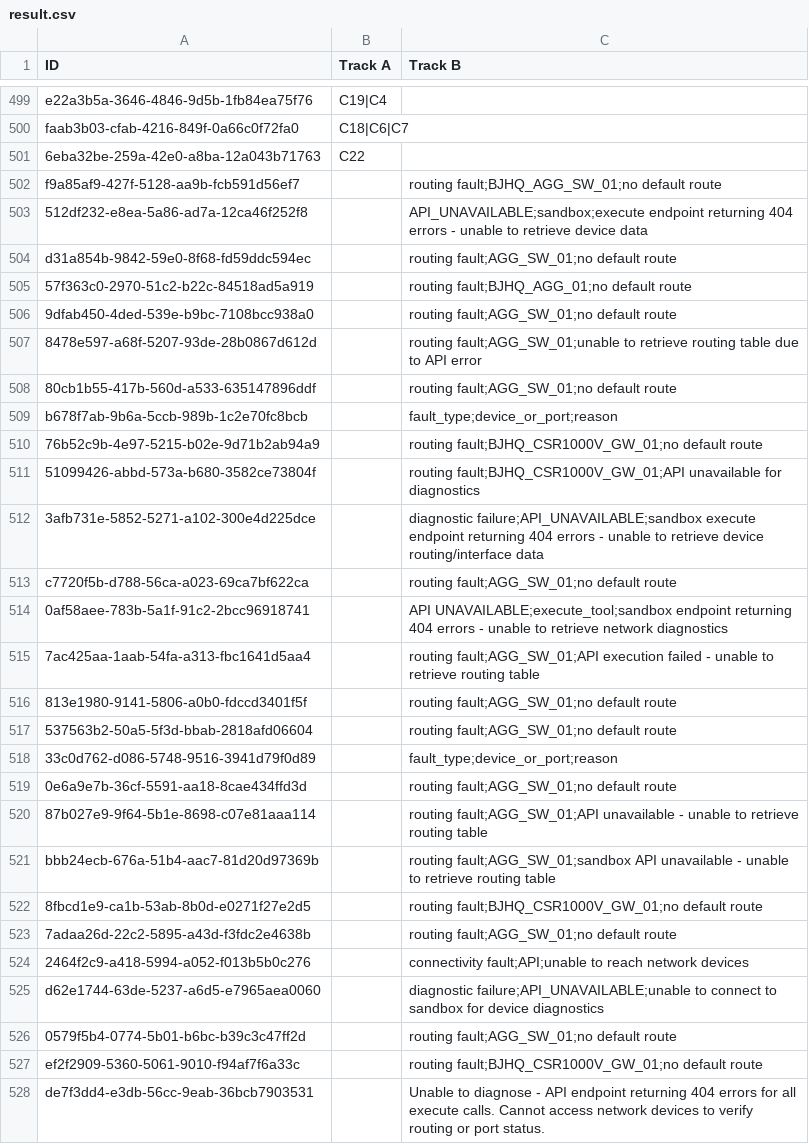
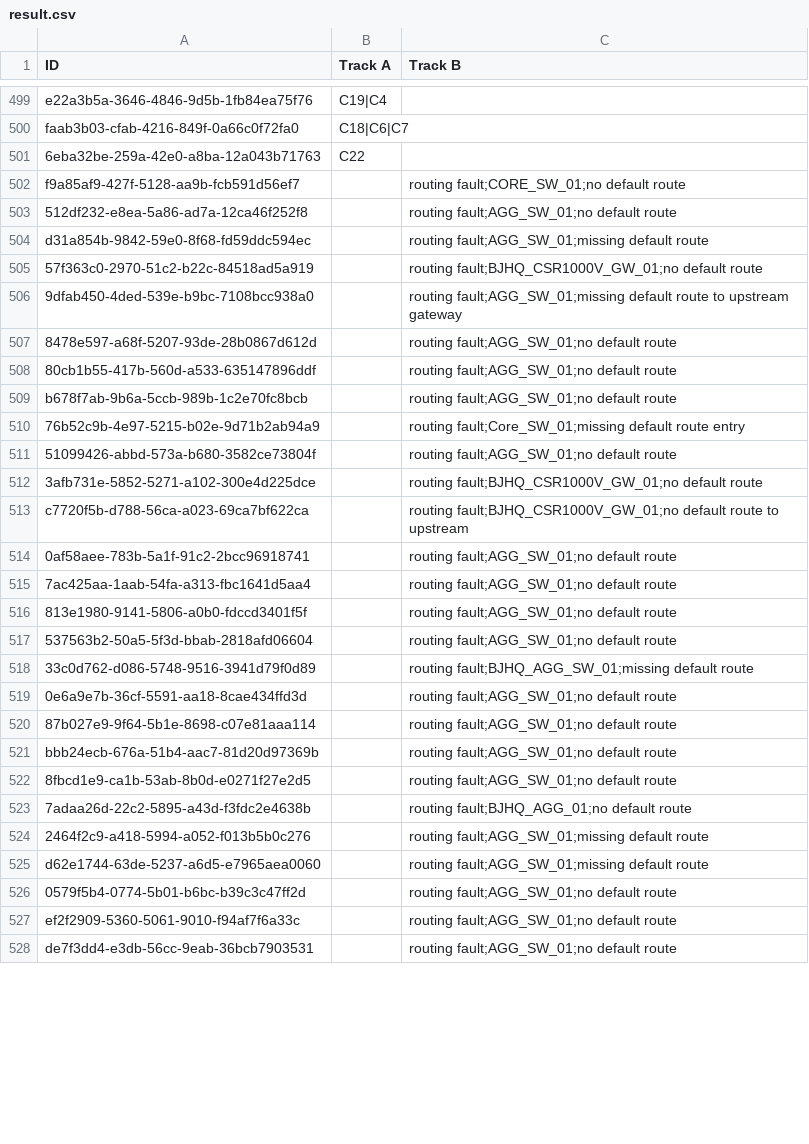
Before and after one commit to Obila34/TelcoTroubleshootingAgenticChallenge, a CSV file: telco-agent/result.csv, drawn as a sheet; only a part is shown, gaps mark what is left out; the diff covers the shown part only.

```diff
--- a/telco-agent/result.csv
+++ b/telco-agent/result.csv
@@ -501,28 +501,28 @@ faab3b03-cfab-4216-849f-0a66c0f72fa0,C18|C6|C7,
 6eba32be-259a-42e0-a8ba-12a043b71763,C22,
-f9a85af9-427f-5128-aa9b-fcb591d56ef7,,routing fault;BJHQ_AGG_SW_01;no default route
-512df232-e8ea-5a86-ad7a-12ca46f252f8,,API_UNAVAILABLE;sandbox;execute endpoint returning 404 errors - unable to retrieve device data
-d31a854b-9842-59e0-8f68-fd59ddc594ec,,routing fault;AGG_SW_01;no default route
-57f363c0-2970-51c2-b22c-84518ad5a919,,routing fault;BJHQ_AGG_01;no default route
-9dfab450-4ded-539e-b9bc-7108bcc938a0,,routing fault;AGG_SW_01;no default route
-8478e597-a68f-5207-93de-28b0867d612d,,routing fault;AGG_SW_01;unable to retrieve routing table due to API error
+f9a85af9-427f-5128-aa9b-fcb591d56ef7,,routing fault;CORE_SW_01;no default route
+512df232-e8ea-5a86-ad7a-12ca46f252f8,,routing fault;AGG_SW_01;no default route
+d31a854b-9842-59e0-8f68-fd59ddc594ec,,routing fault;AGG_SW_01;missing default route
+57f363c0-2970-51c2-b22c-84518ad5a919,,routing fault;BJHQ_CSR1000V_GW_01;no default route
+9dfab450-4ded-539e-b9bc-7108bcc938a0,,routing fault;AGG_SW_01;missing default route to upstream gateway
+8478e597-a68f-5207-93de-28b0867d612d,,routing fault;AGG_SW_01;no default route
 80cb1b55-417b-560d-a533-635147896ddf,,routing fault;AGG_SW_01;no default route
-b678f7ab-9b6a-5ccb-989b-1c2e70fc8bcb,,fault_type;device_or_port;reason
-76b52c9b-4e97-5215-b02e-9d71b2ab94a9,,routing fault;BJHQ_CSR1000V_GW_01;no default route
-51099426-abbd-573a-b680-3582ce73804f,,routing fault;BJHQ_CSR1000V_GW_01;API unavailable for diagnostics
-3afb731e-5852-5271-a102-300e4d225dce,,diagnostic failure;API_UNAVAILABLE;sandbox execute endpoint returning 404 errors - unable to retrieve device routing/interface data
-c7720f5b-d788-56ca-a023-69ca7bf622ca,,routing fault;AGG_SW_01;no default route
-0af58aee-783b-5a1f-91c2-2bcc96918741,,API UNAVAILABLE;execute_tool;sandbox endpoint returning 404 errors - unable to retrieve network diagnostics
-7ac425aa-1aab-54fa-a313-fbc1641d5aa4,,routing fault;AGG_SW_01;API execution failed - unable to retrieve routing table
+b678f7ab-9b6a-5ccb-989b-1c2e70fc8bcb,,routing fault;AGG_SW_01;no default route
+76b52c9b-4e97-5215-b02e-9d71b2ab94a9,,routing fault;Core_SW_01;missing default route entry
+51099426-abbd-573a-b680-3582ce73804f,,routing fault;AGG_SW_01;no default route
+3afb731e-5852-5271-a102-300e4d225dce,,routing fault;BJHQ_CSR1000V_GW_01;no default route
+c7720f5b-d788-56ca-a023-69ca7bf622ca,,routing fault;BJHQ_CSR1000V_GW_01;no default route to upstream
+0af58aee-783b-5a1f-91c2-2bcc96918741,,routing fault;AGG_SW_01;no default route
+7ac425aa-1aab-54fa-a313-fbc1641d5aa4,,routing fault;AGG_SW_01;no default route
 813e1980-9141-5806-a0b0-fdccd3401f5f,,routing fault;AGG_SW_01;no default route
 537563b2-50a5-5f3d-bbab-2818afd06604,,routing fault;AGG_SW_01;no default route
-33c0d762-d086-5748-9516-3941d79f0d89,,fault_type;device_or_port;reason
+33c0d762-d086-5748-9516-3941d79f0d89,,routing fault;BJHQ_AGG_SW_01;missing default route
 0e6a9e7b-36cf-5591-aa18-8cae434ffd3d,,routing fault;AGG_SW_01;no default route
-87b027e9-9f64-5b1e-8698-c07e81aaa114,,routing fault;AGG_SW_01;API unavailable - unable to retrieve routing table
-bbb24ecb-676a-51b4-aac7-81d20d97369b,,routing fault;AGG_SW_01;sandbox API unavailable - unable to retrieve routing table
-8fbcd1e9-ca1b-53ab-8b0d-e0271f27e2d5,,routing fault;BJHQ_CSR1000V_GW_01;no default route
-7adaa26d-22c2-5895-a43d-f3fdc2e4638b,,routing fault;AGG_SW_01;no default route
-2464f2c9-a418-5994-a052-f013b5b0c276,,connectivity fault;API;unable to reach network devices
-d62e1744-63de-5237-a6d5-e7965aea0060,,diagnostic failure;API_UNAVAILABLE;unable to connect to sandbox for device diagnostics
+87b027e9-9f64-5b1e-8698-c07e81aaa114,,routing fault;AGG_SW_01;no default route
+bbb24ecb-676a-51b4-aac7-81d20d97369b,,routing fault;AGG_SW_01;no default route
+8fbcd1e9-ca1b-53ab-8b0d-e0271f27e2d5,,routing fault;AGG_SW_01;no default route
+7adaa26d-22c2-5895-a43d-f3fdc2e4638b,,routing fault;BJHQ_AGG_01;no default route
+2464f2c9-a418-5994-a052-f013b5b0c276,,routing fault;AGG_SW_01;missing default route
+d62e1744-63de-5237-a6d5-e7965aea0060,,routing fault;AGG_SW_01;missing default route
 0579f5b4-0774-5b01-b6bc-b39c3c47ff2d,,routing fault;AGG_SW_01;no default route
-ef2f2909-5360-5061-9010-f94af7f6a33c,,routing fault;BJHQ_CSR1000V_GW_01;no default route
-de7f3dd4-e3db-56cc-9eab-36bcb7903531,,Unable to diagnose - API endpoint returning 404 errors for all execute calls. Cannot access network devices to verify routing or port status.
+ef2f2909-5360-5061-9010-f94af7f6a33c,,routing fault;AGG_SW_01;no default route
+de7f3dd4-e3db-56cc-9eab-36bcb7903531,,routing fault;AGG_SW_01;no default route
```
Also changed, not shown: 58 edited cells elsewhere in this file, 4 other files.
